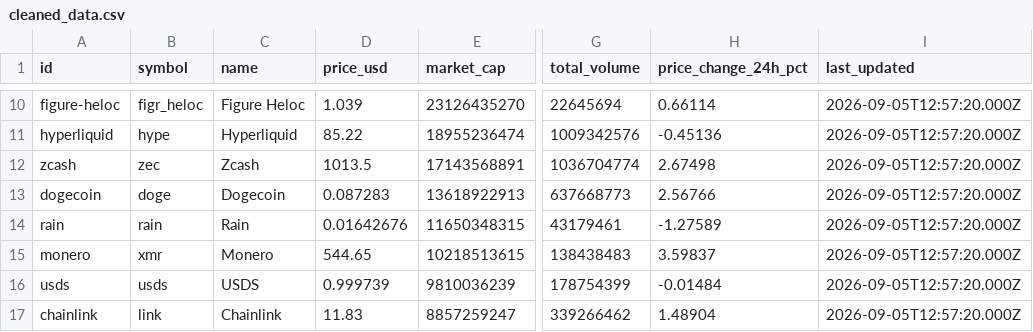
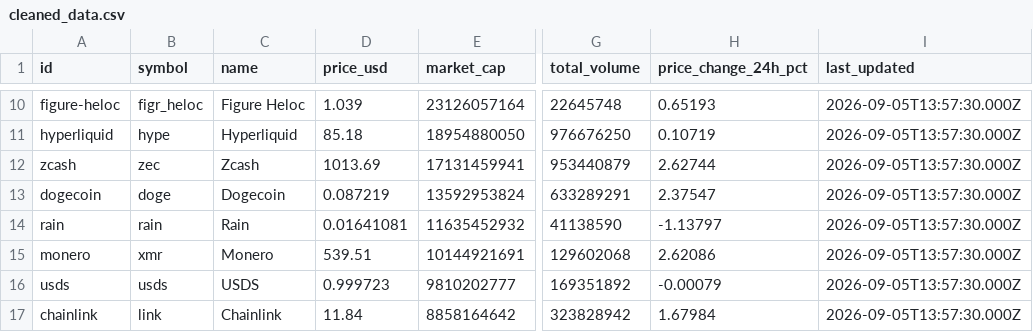
Before and after one commit to atikanurfitri71-ops/data-pipeline-project, a CSV file: transform/output/cleaned_data.csv, drawn as a sheet; only a part is shown, gaps mark what is left out; the diff covers the shown part only; the diff names each change by its address in the sheet, - before the commit and + after, or states it on an @@ line.

```diff
--- a/transform/output/cleaned_data.csv
+++ b/transform/output/cleaned_data.csv
-E10 (market_cap): 23126435270
+E10 (market_cap): 23126057164
-G10 (total_volume): 22645694
+G10 (total_volume): 22645748
-H10 (price_change_24h_pct): 0.66114
+H10 (price_change_24h_pct): 0.65193
-I10:I17 (last_updated): 2026-09-05T12:57:20.000Z
+I10:I17 (last_updated): 2026-09-05T13:57:30.000Z
-D11 (price_usd): 85.22
+D11 (price_usd): 85.18
-E11 (market_cap): 18955236474
+E11 (market_cap): 18954880050
-G11 (total_volume): 1009342576
+G11 (total_volume): 976676250
-H11 (price_change_24h_pct): -0.45136
+H11 (price_change_24h_pct): 0.10719
-D12 (price_usd): 1013.5
+D12 (price_usd): 1013.69
-E12 (market_cap): 17143568891
+E12 (market_cap): 17131459941
-G12 (total_volume): 1036704774
+G12 (total_volume): 953440879
-H12 (price_change_24h_pct): 2.67498
+H12 (price_change_24h_pct): 2.62744
-D13 (price_usd): 0.087283
+D13 (price_usd): 0.087219
-E13 (market_cap): 13618922913
+E13 (market_cap): 13592953824
-G13 (total_volume): 637668773
+G13 (total_volume): 633289291
-H13 (price_change_24h_pct): 2.56766
+H13 (price_change_24h_pct): 2.37547
-D14 (price_usd): 0.01642676
+D14 (price_usd): 0.01641081
-E14 (market_cap): 11650348315
+E14 (market_cap): 11635452932
-G14 (total_volume): 43179461
+G14 (total_volume): 41138590
-H14 (price_change_24h_pct): -1.27589
+H14 (price_change_24h_pct): -1.13797
-D15 (price_usd): 544.65
+D15 (price_usd): 539.51
-E15 (market_cap): 10218513615
+E15 (market_cap): 10144921691
-G15 (total_volume): 138438483
+G15 (total_volume): 129602068
-H15 (price_change_24h_pct): 3.59837
+H15 (price_change_24h_pct): 2.62086
-D16 (price_usd): 0.999739
+D16 (price_usd): 0.999723
-E16 (market_cap): 9810036239
+E16 (market_cap): 9810202777
-G16 (total_volume): 178754399
+G16 (total_volume): 169351892
-H16 (price_change_24h_pct): -0.01484
+H16 (price_change_24h_pct): -0.00079
-D17 (price_usd): 11.83
+D17 (price_usd): 11.84
-E17 (market_cap): 8857259247
+E17 (market_cap): 8858164642
-G17 (total_volume): 339266462
+G17 (total_volume): 323828942
-H17 (price_change_24h_pct): 1.48904
+H17 (price_change_24h_pct): 1.67984
```
Also changed, not shown: 57 edited cells elsewhere in this file, 5 other files.
